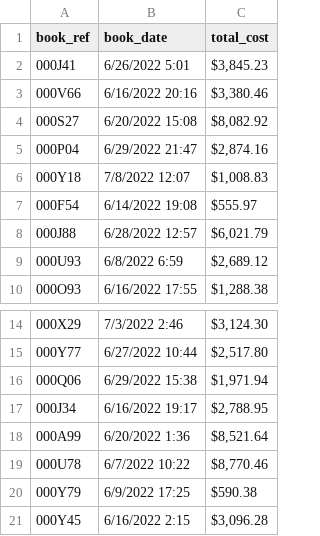
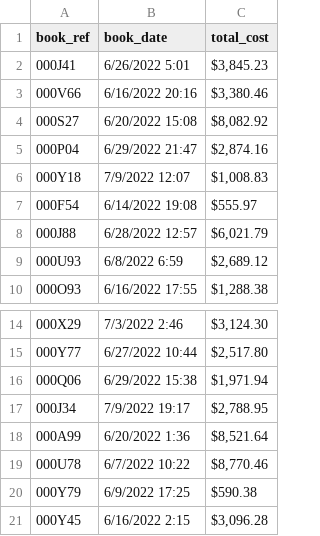
Before and after one commit to vagman/airline-db, a CSV file: data/booking.csv, drawn as a sheet; only a part is shown, gaps mark what is left out.

Commit message:
refactored dbapi.py and added new data to booking.csv

```diff
--- a/data/booking.csv
+++ b/data/booking.csv
@@ -5,3 +5,3 @@ book_ref,book_date,total_cost
 000P04,6/29/2022 21:47,"$2,874.16 "
-000Y18,7/8/2022 12:07,"$1,008.83 "
+000Y18,7/9/2022 12:07,"$1,008.83 "
 000F54,6/14/2022 19:08,$555.97
@@ -16,3 +16,3 @@ book_ref,book_date,total_cost
 000Q06,6/29/2022 15:38,"$1,971.94 "
-000J34,6/16/2022 19:17,"$2,788.95 "
+000J34,7/9/2022 19:17,"$2,788.95 "
 000A99,6/20/2022 1:36,"$8,521.64 "
```
Also changed, not shown: 2 other files.
